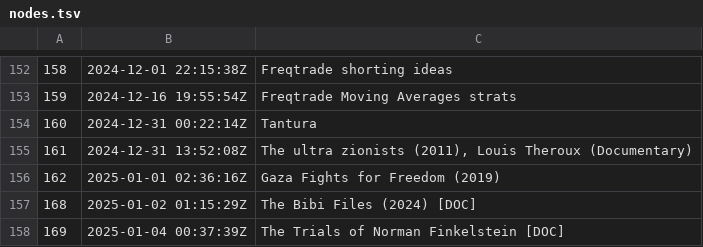
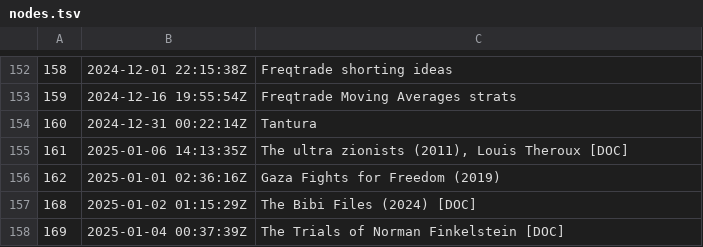
Before and after one commit to BuddhiLW/blw-zet, a TSV file: dex/nodes.tsv, drawn as a sheet; only a part is shown, gaps mark what is left out.

```diff
--- a/dex/nodes.tsv
+++ b/dex/nodes.tsv
@@ -154,3 +154,3 @@
 160	2024-12-31 00:22:14Z	Tantura
-161	2024-12-31 13:52:08Z	The ultra zionists (2011), Louis Theroux (Documentary)
+161	2025-01-06 14:13:35Z	The ultra zionists (2011), Louis Theroux [DOC]
 162	2025-01-01 02:36:16Z	Gaza Fights for Freedom (2019)
```
Also changed, not shown: 3 other files.
